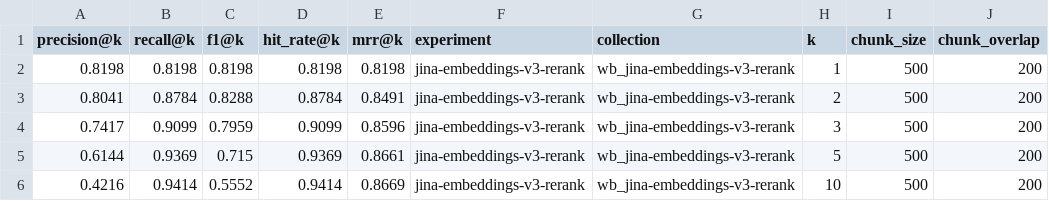
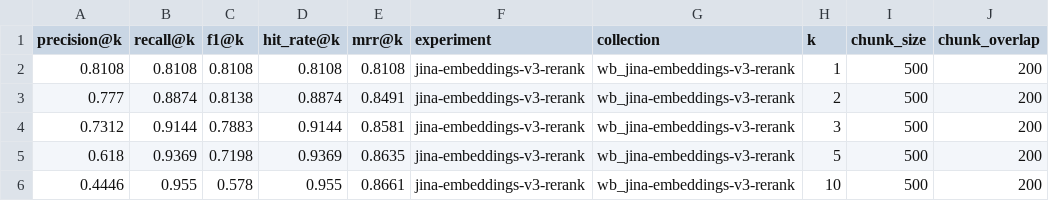
Before and after one commit to gosha22008/RAG, a CSV file: new_results/jina-embeddings-v3-rerank.csv, drawn as a sheet; only a part is shown; the diff names each change by its address in the sheet, - before the commit and + after, or states it on an @@ line.

```diff
--- a/new_results/jina-embeddings-v3-rerank.csv
+++ b/new_results/jina-embeddings-v3-rerank.csv
-A2 (precision@k): 0.8198
+A2 (precision@k): 0.8108
-B2 (recall@k): 0.8198
+B2 (recall@k): 0.8108
-C2 (f1@k): 0.8198
+C2 (f1@k): 0.8108
-D2 (hit_rate@k): 0.8198
+D2 (hit_rate@k): 0.8108
-E2 (mrr@k): 0.8198
+E2 (mrr@k): 0.8108
-A3 (precision@k): 0.8041
+A3 (precision@k): 0.777
-B3 (recall@k): 0.8784
+B3 (recall@k): 0.8874
-C3 (f1@k): 0.8288
+C3 (f1@k): 0.8138
-D3 (hit_rate@k): 0.8784
+D3 (hit_rate@k): 0.8874
-A4 (precision@k): 0.7417
+A4 (precision@k): 0.7312
-B4 (recall@k): 0.9099
+B4 (recall@k): 0.9144
-C4 (f1@k): 0.7959
+C4 (f1@k): 0.7883
-D4 (hit_rate@k): 0.9099
+D4 (hit_rate@k): 0.9144
-E4 (mrr@k): 0.8596
+E4 (mrr@k): 0.8581
-A5 (precision@k): 0.6144
+A5 (precision@k): 0.618
-C5 (f1@k): 0.715
+C5 (f1@k): 0.7198
-E5 (mrr@k): 0.8661
+E5 (mrr@k): 0.8635
-A6 (precision@k): 0.4216
+A6 (precision@k): 0.4446
-B6 (recall@k): 0.9414
+B6 (recall@k): 0.955
-C6 (f1@k): 0.5552
+C6 (f1@k): 0.578
-D6 (hit_rate@k): 0.9414
+D6 (hit_rate@k): 0.955
-E6 (mrr@k): 0.8669
+E6 (mrr@k): 0.8661
```
Also changed, not shown: 42 other files.
